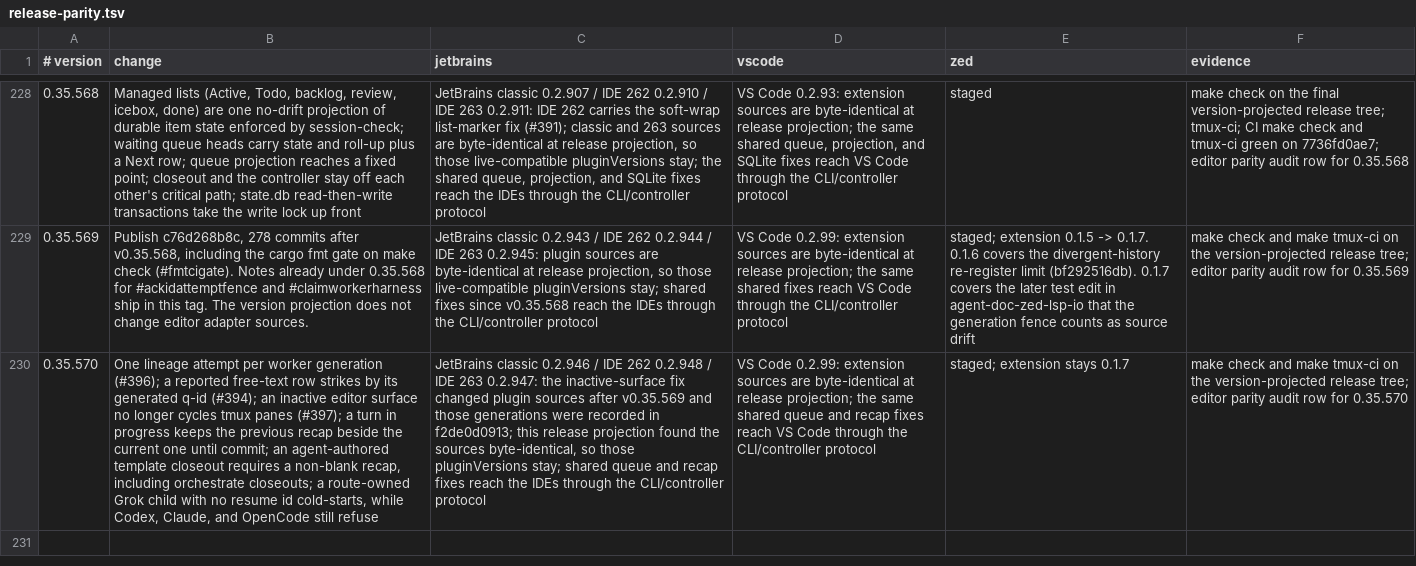
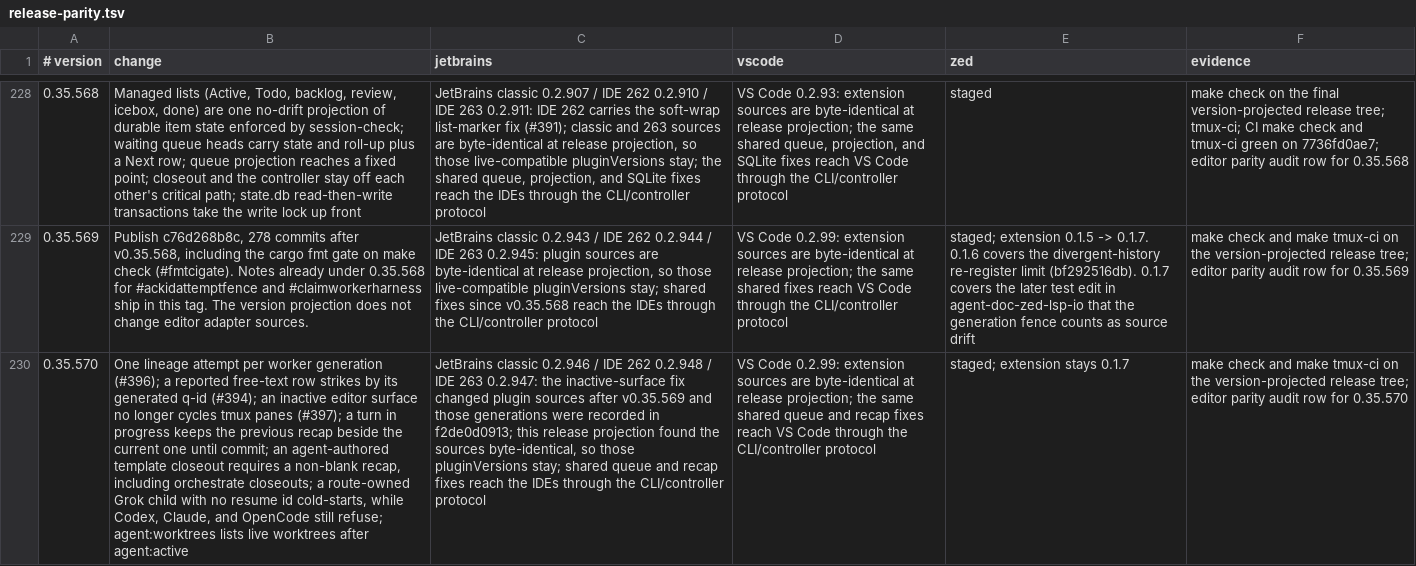
Before and after one commit to btakita/agent-doc, a TSV file: editors/release-parity.tsv, drawn as a sheet; only a part is shown, gaps mark what is left out; the diff names each change by its address in the sheet, - before the commit and + after, or states it on an @@ line.

```diff
--- a/editors/release-parity.tsv
+++ b/editors/release-parity.tsv
-B230 (change): …OpenCode still refuse
+B230 (change): …OpenCode still refuse; agent:worktrees lists live worktrees after agent:active
```
Also changed, not shown: 2 other files.
